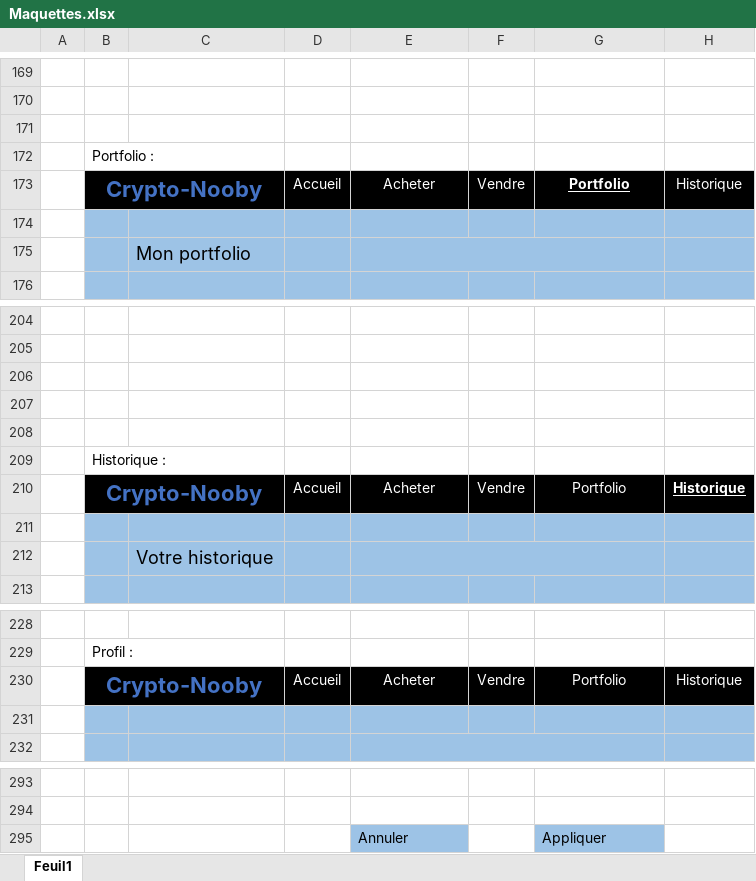
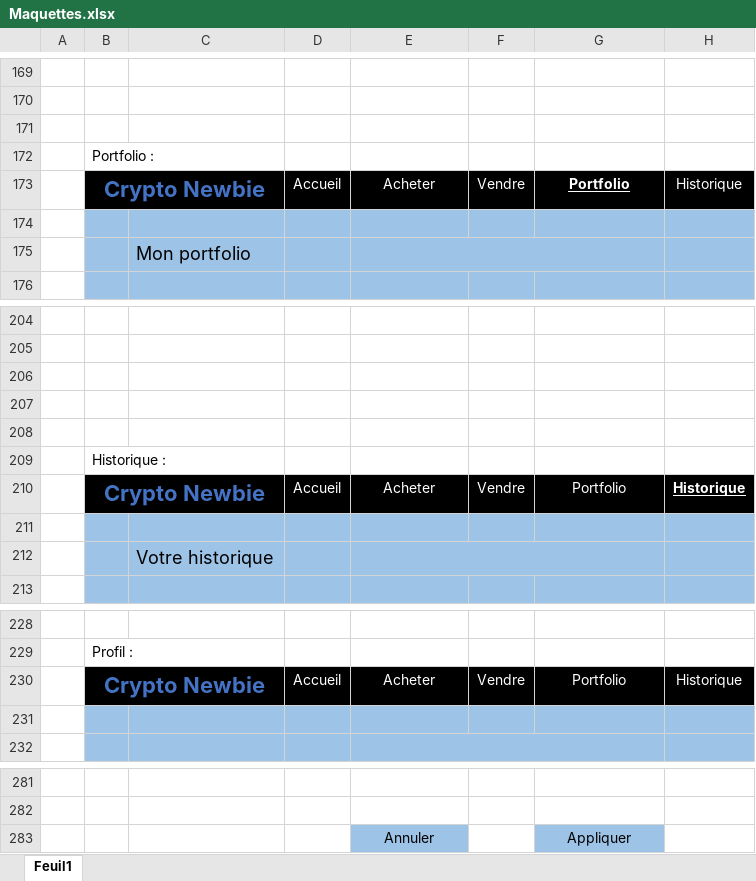
Before and after one commit to Yvponiz/CryptoNewbie, an Excel workbook: C61/Sprint0/doc/Maquettes.xlsx, sheet Feuil1, drawn as a sheet; only a part is shown, gaps mark what is left out; values as stored, in another font and other column widths than the file's, no borders; charts and pictures not drawn; addresses are those after the commit; the diff covers the shown part only; the diff names each change by its address in the sheet, - before the commit and + after, or states it on an @@ line.

```diff
--- a/C61/Sprint0/doc/Maquettes.xlsx (sheet Feuil1)
+++ b/C61/Sprint0/doc/Maquettes.xlsx (sheet Feuil1)
-B173: Crypto-Nooby
+B173: Crypto Newbie
-B210: Crypto-Nooby
+B210: Crypto Newbie
-B230: Crypto-Nooby
+B230: Crypto Newbie
-E283 alignment: left
+E283 alignment: center
-G283 alignment: left
+G283 alignment: center
```
Also changed, not shown: 12 removed rows, 9 edited cells and cell formats elsewhere in this sheet, 39 other files.
